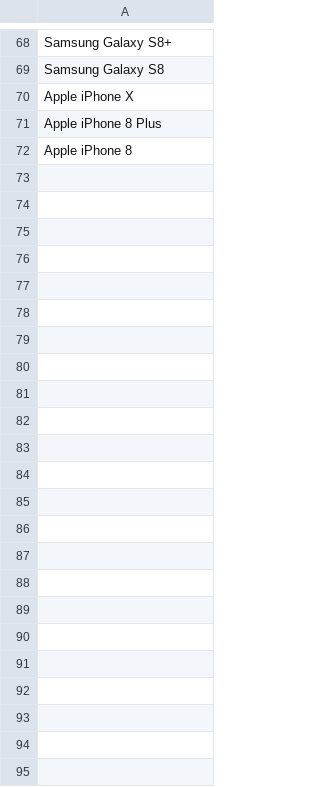
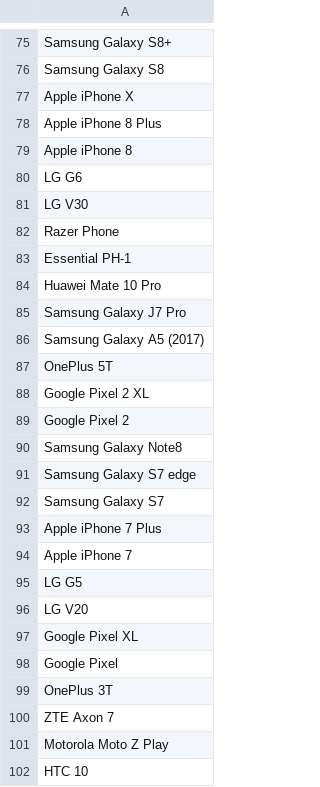
Before and after one commit to Glitched519/Find_a_Phone, a CSV file: CSV/names.csv, drawn as a sheet; only a part is shown, gaps mark what is left out; the diff covers the shown part only; the diff names each change by its address in the sheet, - before the commit and + after, or states it on an @@ line.

```diff
--- a/CSV/names.csv
+++ b/CSV/names.csv
+row 80: LG G6
+row 81: LG V30
+row 82: Razer Phone
+row 83: Essential PH-1
+row 84: Huawei Mate 10 Pro
+row 85: Samsung Galaxy J7 Pro
+row 86: Samsung Galaxy A5 (2017)
+row 87: OnePlus 5T
+row 88: Google Pixel 2 XL
+row 89: Google Pixel 2
+row 90: Samsung Galaxy Note8
+row 91: Samsung Galaxy S7 edge
+row 92: Samsung Galaxy S7
+row 93: Apple iPhone 7 Plus
+row 94: Apple iPhone 7
+row 95: LG G5
+row 96: LG V20
+row 97: Google Pixel XL
+row 98: Google Pixel
+row 99: OnePlus 3T
+row 100: ZTE Axon 7
+row 101: Motorola Moto Z Play
+row 102: HTC 10
```
Also changed, not shown: 7 added rows elsewhere in this file, CSV/PhoneSpecs.csv, 30 other files.
